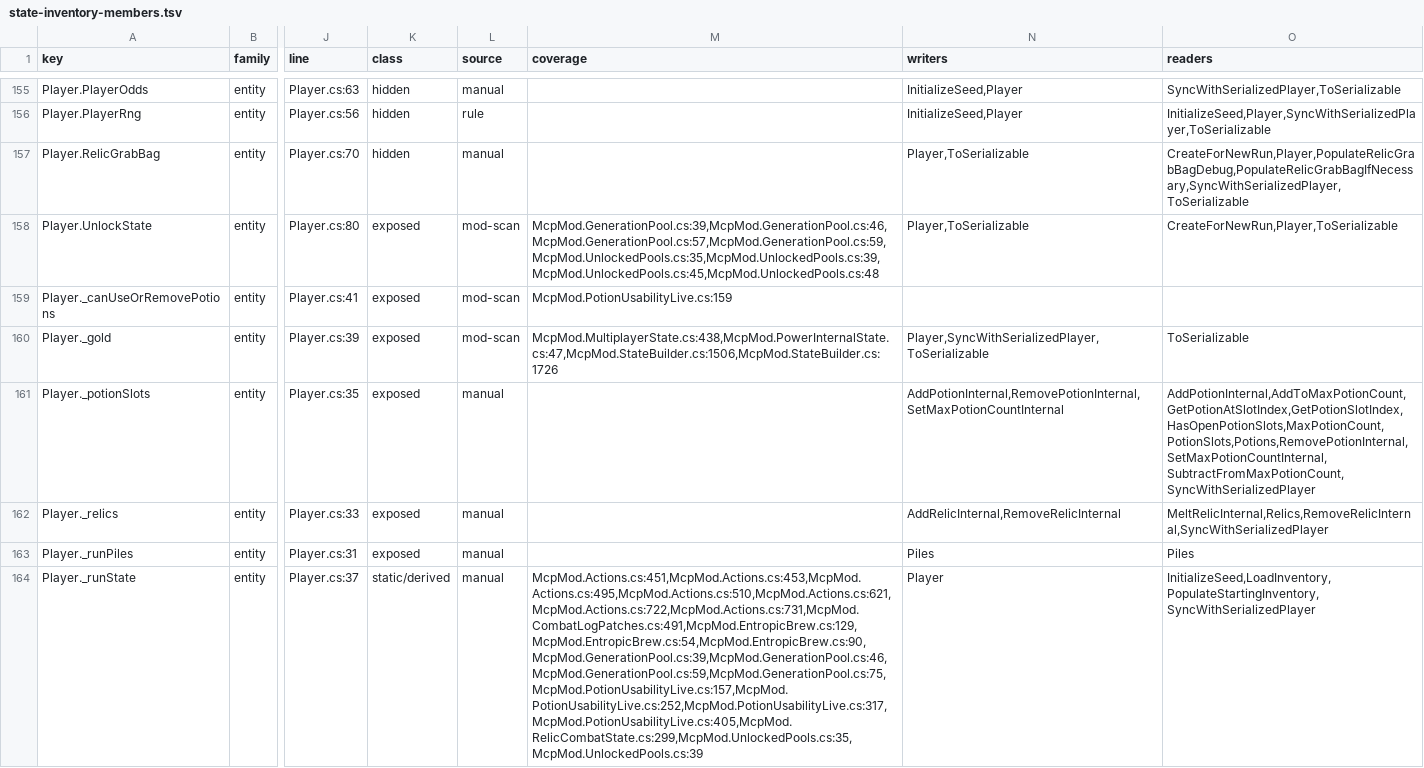
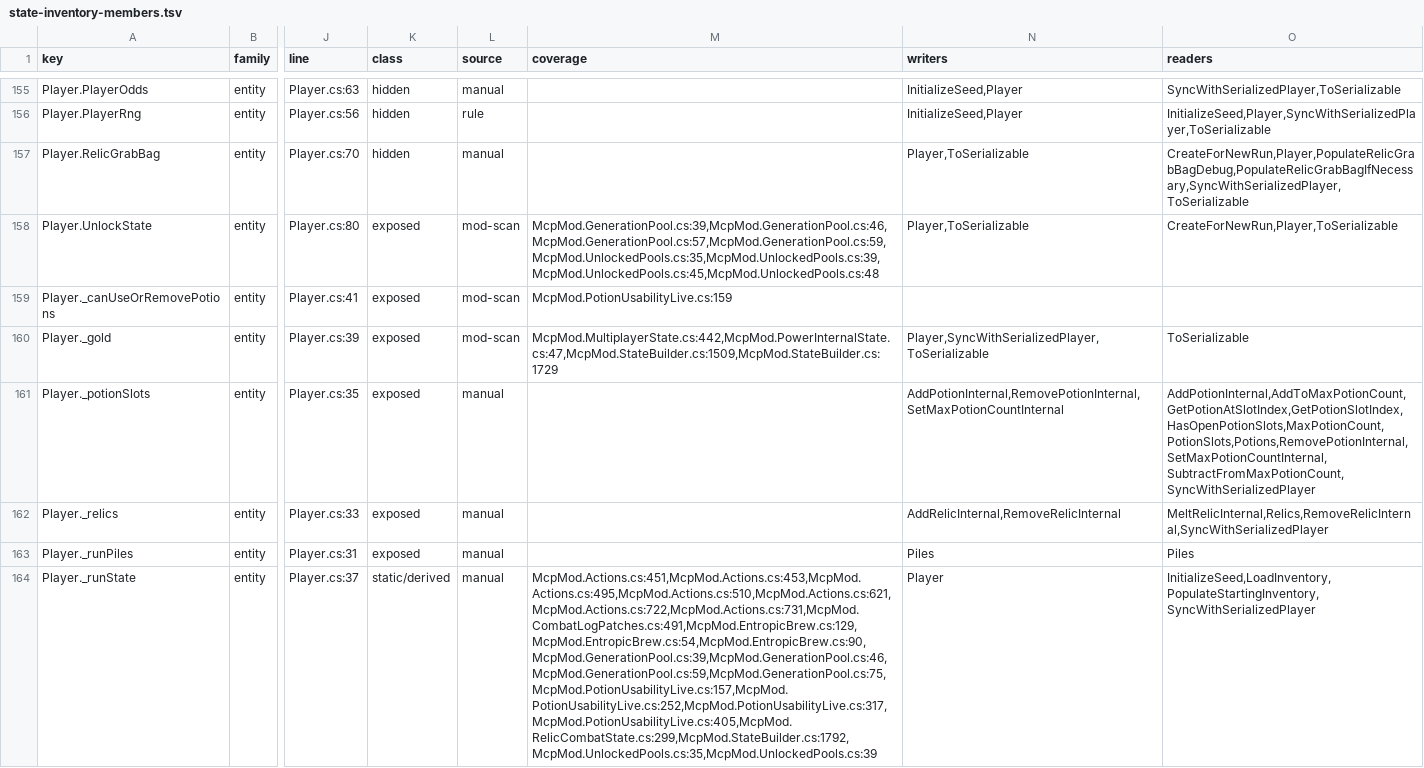
Before and after one commit to cat12079801/STS2MCP, a TSV file: docs/state-inventory-members.tsv, drawn as a sheet; only a part is shown, gaps mark what is left out; the diff covers the shown part only; the diff names each change by its address in the sheet, - before the commit and + after, or states it on an @@ line.

```diff
--- a/docs/state-inventory-members.tsv
+++ b/docs/state-inventory-members.tsv
-M160 (coverage): McpMod.MultiplayerState.cs:438,McpMod.PowerInternalState.cs:47,McpMod.StateBuilder.cs:1506,McpMod.StateBuilder.cs:1726
+M160 (coverage): McpMod.MultiplayerState.cs:442,McpMod.PowerInternalState.cs:47,McpMod.StateBuilder.cs:1509,McpMod.StateBuilder.cs:1729
-M164 (coverage): McpMod.Actions.cs:451,McpMod.Actions.cs:453,McpMod.Actions.cs:495,McpMod.Actions.cs:510,McpMod.Actions.cs:621,McpMod.Actions.cs:722,McpMod.Actions.cs:731,McpMod.CombatLogPatches.cs:491,McpMod.EntropicBrew.cs:129,McpMod.EntropicBrew.cs:54,McpMod.EntropicBrew.cs:90,McpMod.GenerationPool.cs:39,McpMod.GenerationPool.cs:46,McpMod.GenerationPool.cs:59,McpMod.GenerationPool.cs:75,McpMod.PotionUsabilityLive.cs:157,McpMod.PotionUsabilityLive.cs:252,McpMod.PotionUsabilityLive.cs:317,McpMod.PotionUsabilityLive.cs:405,McpMod.RelicCombatState.cs:299,McpMod.UnlockedPools.cs:35,McpMod.UnlockedPools.cs:39
+M164 (coverage): McpMod.Actions.cs:451,McpMod.Actions.cs:453,McpMod.Actions.cs:495,McpMod.Actions.cs:510,McpMod.Actions.cs:621,McpMod.Actions.cs:722,McpMod.Actions.cs:731,McpMod.CombatLogPatches.cs:491,McpMod.EntropicBrew.cs:129,McpMod.EntropicBrew.cs:54,McpMod.EntropicBrew.cs:90,McpMod.GenerationPool.cs:39,McpMod.GenerationPool.cs:46,McpMod.GenerationPool.cs:59,McpMod.GenerationPool.cs:75,McpMod.PotionUsabilityLive.cs:157,McpMod.PotionUsabilityLive.cs:252,McpMod.PotionUsabilityLive.cs:317,McpMod.PotionUsabilityLive.cs:405,McpMod.RelicCombatState.cs:299,McpMod.StateBuilder.cs:1792,McpMod.UnlockedPools.cs:35,McpMod.UnlockedPools.cs:39
```
Also changed, not shown: 50 edited cells elsewhere in this file, docs/event-inventory-items.tsv, 21 other files.
